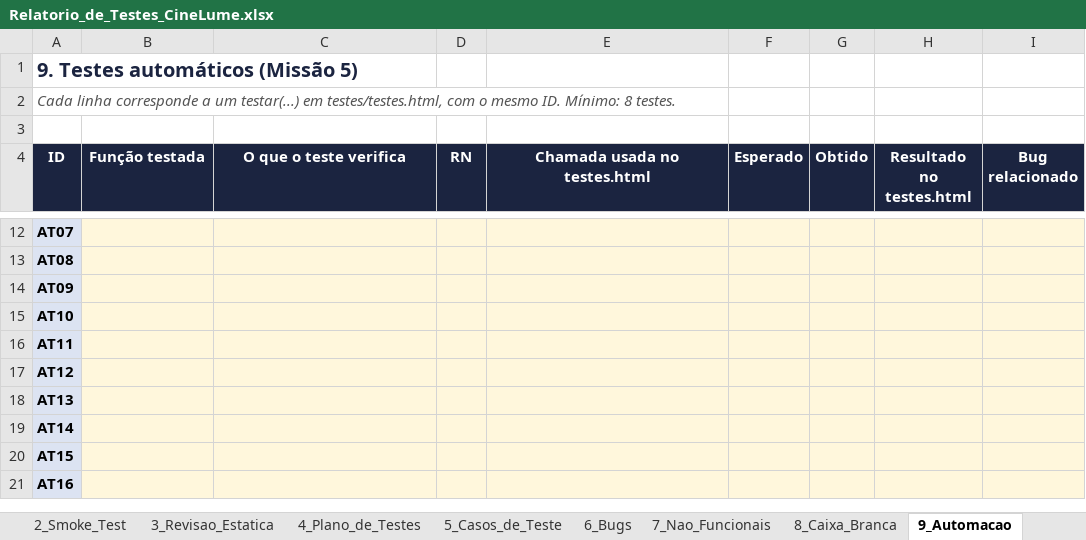
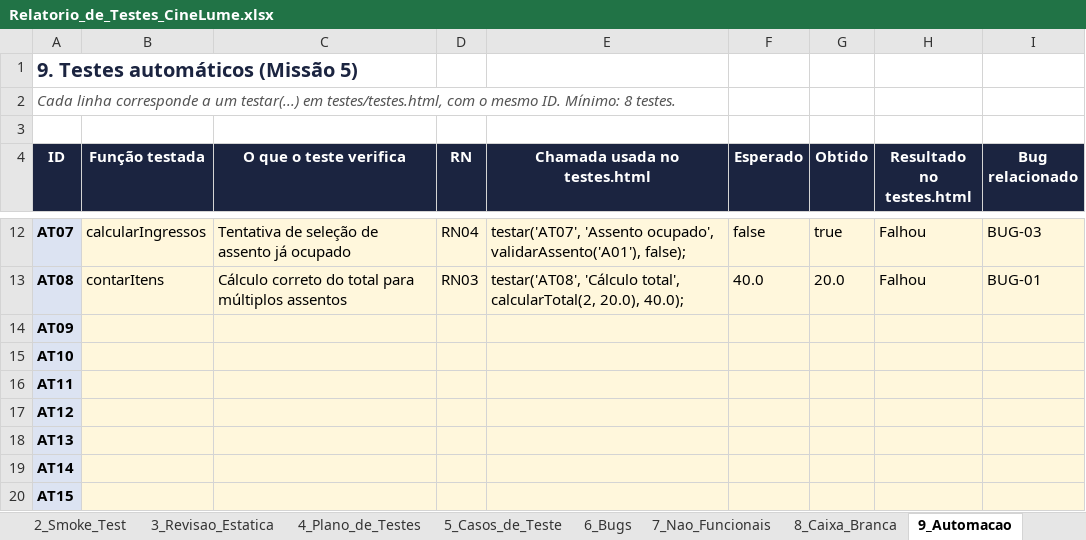
Before and after one commit to tarsoroberto100-blip/cinelume-qa-tarso-roberto, an Excel workbook: relatorio/Relatorio_de_Testes_CineLume.xlsx, sheet 9_Automacao, drawn as a sheet; only a part is shown, gaps mark what is left out; the shorter side is filled out with more unchanged rows; values as stored, in another font and other column widths than the file's, no borders; the diff covers the shown part only; the diff names each change by its address in the sheet, - before the commit and + after, or states it on an @@ line.

```diff
--- a/relatorio/Relatorio_de_Testes_CineLume.xlsx (sheet 9_Automacao)
+++ b/relatorio/Relatorio_de_Testes_CineLume.xlsx (sheet 9_Automacao)
-B12 (Função testada): (empty)
+B12 (Função testada): calcularIngressos
-C12 (O que o teste verifica): (empty)
+C12 (O que o teste verifica): Tentativa de seleção de assento já ocupado
-D12 (RN): (empty)
+D12 (RN): RN04
-E12 (Chamada usada no testes.html): (empty)
+E12 (Chamada usada no testes.html): testar('AT07', 'Assento ocupado', validarAssento('A01'), false);
-F12 (Esperado): (empty)
+F12 (Esperado): false
-G12 (Obtido): (empty)
+G12 (Obtido): true
-H12:H13 (Resultado no testes.html): (empty)
+H12:H13 (Resultado no testes.html): Falhou
-I12 (Bug relacionado): (empty)
+I12 (Bug relacionado): BUG-03
-B13 (Função testada): (empty)
+B13 (Função testada): contarItens
-C13 (O que o teste verifica): (empty)
+C13 (O que o teste verifica): Cálculo correto do total para múltiplos assentos
-D13 (RN): (empty)
+D13 (RN): RN03
-E13 (Chamada usada no testes.html): (empty)
+E13 (Chamada usada no testes.html): testar('AT08', 'Cálculo total', calcularTotal(2, 20.0), 40.0);
-F13 (Esperado): (empty)
+F13 (Esperado): 40.0
-G13 (Obtido): (empty)
+G13 (Obtido): 20.0
-I13 (Bug relacionado): (empty)
+I13 (Bug relacionado): BUG-01
```
Also changed, not shown: 45 edited cells elsewhere in this sheet, sheet 10_Correcao, sheet 11_Relatorio_Final.
